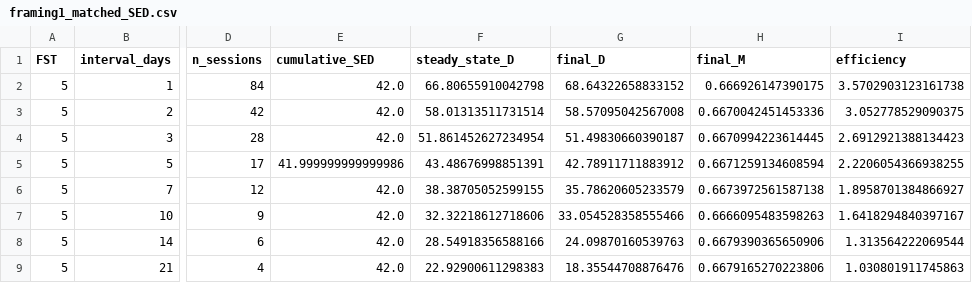
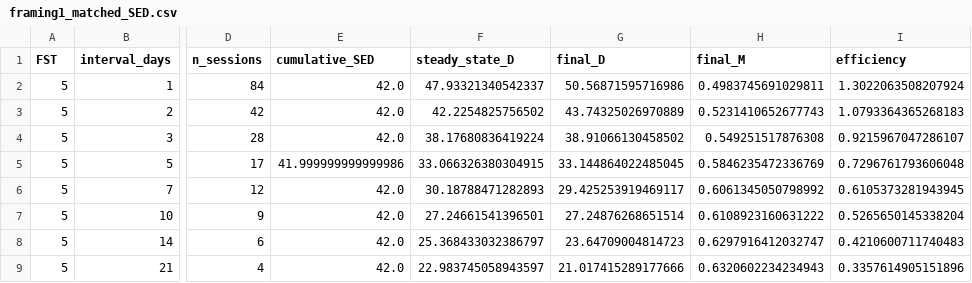
Before and after one commit to AN00927/Sun-Exposure-Intervals, a CSV file: tables/framing1_matched_SED.csv, drawn as a sheet; only a part is shown, gaps mark what is left out; the diff covers the shown part only; the diff names each change by its address in the sheet, - before the commit and + after, or states it on an @@ line.

```diff
--- a/tables/framing1_matched_SED.csv
+++ b/tables/framing1_matched_SED.csv
-F2 (steady_state_D): 66.80655910042798
+F2 (steady_state_D): 47.93321340542337
-G2 (final_D): 68.64322658833152
+G2 (final_D): 50.56871595716986
-H2 (final_M): 0.666926147390175
+H2 (final_M): 0.4983745691029811
-I2 (efficiency): 3.5702903123161738
+I2 (efficiency): 1.3022063508207924
-F3 (steady_state_D): 58.01313511731514
+F3 (steady_state_D): 42.2254825756502
-G3 (final_D): 58.57095042567008
+G3 (final_D): 43.74325026970889
-H3 (final_M): 0.6670042451453336
+H3 (final_M): 0.5231410652677743
-I3 (efficiency): 3.052778529090375
+I3 (efficiency): 1.0793364365268183
-F4 (steady_state_D): 51.861452627234954
+F4 (steady_state_D): 38.17680836419224
-G4 (final_D): 51.49830660390187
+G4 (final_D): 38.91066130458502
-H4 (final_M): 0.6670994223614445
+H4 (final_M): 0.549251517876308
-I4 (efficiency): 2.6912921388134423
+I4 (efficiency): 0.9215967047286107
-F5 (steady_state_D): 43.48676998851391
+F5 (steady_state_D): 33.066326380304915
-G5 (final_D): 42.78911711883912
+G5 (final_D): 33.144864022485045
-H5 (final_M): 0.6671259134608594
+H5 (final_M): 0.5846235472336769
-I5 (efficiency): 2.2206054366938255
+I5 (efficiency): 0.7296761793606048
-F6 (steady_state_D): 38.38705052599155
+F6 (steady_state_D): 30.18788471282893
-G6 (final_D): 35.78620605233579
+G6 (final_D): 29.425253919469117
-H6 (final_M): 0.6673972561587138
+H6 (final_M): 0.6061345050798992
-I6 (efficiency): 1.8958701384866927
+I6 (efficiency): 0.6105373281943945
-F7 (steady_state_D): 32.32218612718606
+F7 (steady_state_D): 27.24661541396501
-G7 (final_D): 33.054528358555466
+G7 (final_D): 27.24876268651514
-H7 (final_M): 0.6666095483598263
+H7 (final_M): 0.6108923160631222
-I7 (efficiency): 1.6418294840397167
+I7 (efficiency): 0.5265650145338204
-F8 (steady_state_D): 28.54918356588166
+F8 (steady_state_D): 25.368433032386797
-G8 (final_D): 24.09870160539763
+G8 (final_D): 23.64709004814723
-H8 (final_M): 0.6679390365650906
+H8 (final_M): 0.6297916412032747
-I8 (efficiency): 1.313564222069544
+I8 (efficiency): 0.4210600711740483
-F9 (steady_state_D): 22.92900611298383
+F9 (steady_state_D): 22.983745058943597
-G9 (final_D): 18.35544708876476
+G9 (final_D): 21.017415289177666
-H9 (final_M): 0.6679165270223806
+H9 (final_M): 0.6320602234234943
-I9 (efficiency): 1.030801911745863
+I9 (efficiency): 0.3357614905151896
```
Also changed, not shown: 32 edited cells elsewhere in this file, tables/K_ATTEN_sweep.csv, tables/alpha_sweep.csv, 11 other files.
